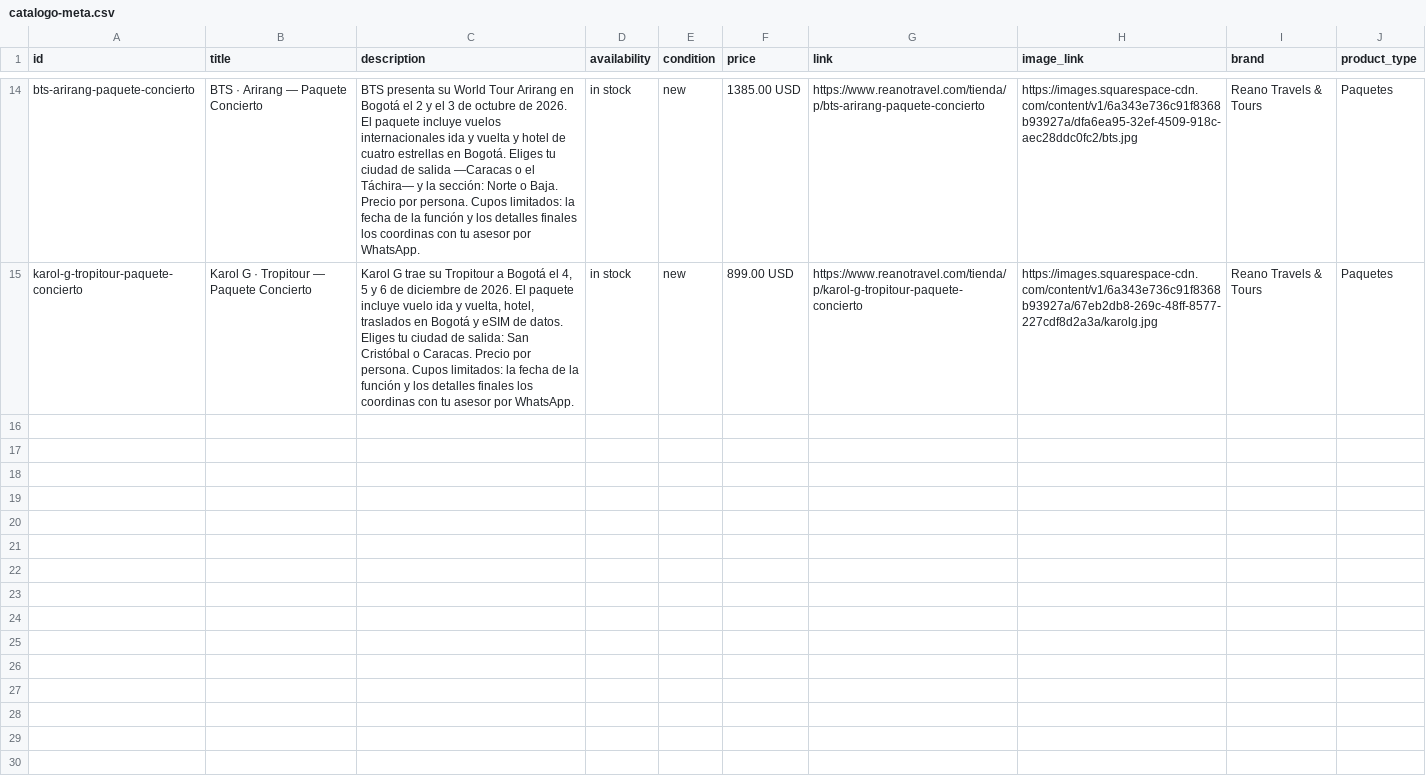
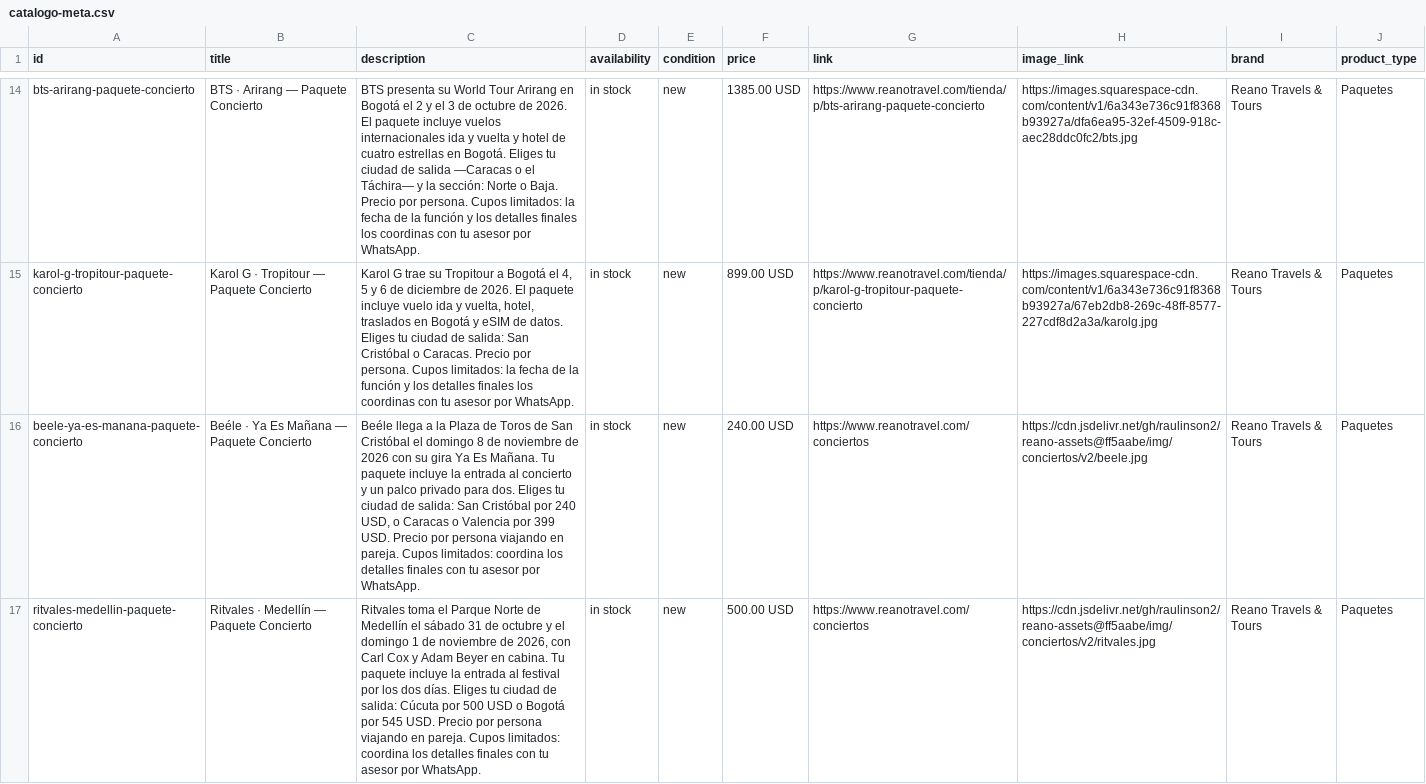
Before and after one commit to raulinson2/reano-assets, a CSV file: catalogo-meta.csv, drawn as a sheet; only a part is shown, gaps mark what is left out; the diff names each change by its address in the sheet, - before the commit and + after, or states it on an @@ line.

```diff
--- a/catalogo-meta.csv
+++ b/catalogo-meta.csv
+row 16: beele-ya-es-manana-paquete-concierto | Beéle · Ya Es Mañana — Paquete Concierto | Beéle llega a la Plaza de Toros de San Cristóbal el domingo 8 de noviembre de 2026 con su gira Ya Es Mañana. Tu paquete incluye la entrada al concierto y un palco privado para dos. Eliges tu ciudad de salida: San Cristóbal por 240 USD, o Caracas o Valencia por 399 USD. Precio por persona viajando en pareja. Cupos limitados: coordina los detalles finales con tu asesor por WhatsApp. | in stock | new | 240.00 USD | https://www.reanotravel.com/conciertos | https://cdn.jsdelivr.net/gh/raulinson2/reano-assets@ff5aabe/img/conciertos/v2/beele.jpg | Reano Travels & Tours | Paquetes
+row 17: ritvales-medellin-paquete-concierto | Ritvales · Medellín — Paquete Concierto | Ritvales toma el Parque Norte de Medellín el sábado 31 de octubre y el domingo 1 de noviembre de 2026, con Carl Cox y Adam Beyer en cabina. Tu paquete incluye la entrada al festival por los dos días. Eliges tu ciudad de salida: Cúcuta por 500 USD o Bogotá por 545 USD. Precio por persona viajando en pareja. Cupos limitados: coordina los detalles finales con tu asesor por WhatsApp. | in stock | new | 500.00 USD | https://www.reanotravel.com/conciertos | https://cdn.jsdelivr.net/gh/raulinson2/reano-assets@ff5aabe/img/conciertos/v2/ritvales.jpg | Reano Travels & Tours | Paquetes
```
Also changed, not shown: 1 other file.
